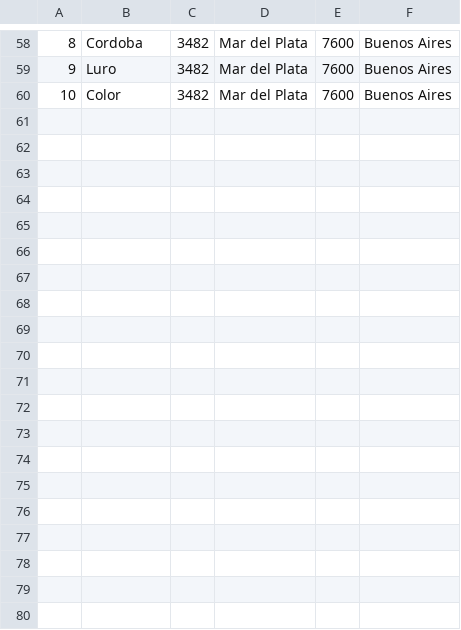
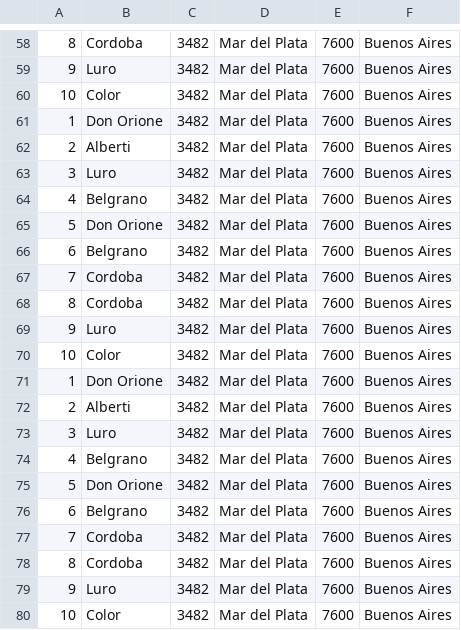
Before and after one commit to benoffi7/ProgramacionLaboratorio1UTN, a CSV file: Comisión 9 - Docente Sergio Garguir/2021 - Programacion 2 - Com. 8/clase02/domicilios.csv, drawn as a sheet; only a part is shown, gaps mark what is left out; the diff covers the shown part only.

```diff
--- a/Comisión 9 - Docente Sergio Garguir/2021 - Programacion 2 - Com. 8/clase02/domicilios.csv
+++ b/Comisión 9 - Docente Sergio Garguir/2021 - Programacion 2 - Com. 8/clase02/domicilios.csv
@@ -60 +60,21 @@
 10; Color; 3482; Mar del Plata; 7600; Buenos Aires
+1; Don Orione; 3482; Mar del Plata; 7600; Buenos Aires
+2; Alberti; 3482; Mar del Plata; 7600; Buenos Aires
+3; Luro; 3482; Mar del Plata; 7600; Buenos Aires
+4; Belgrano; 3482; Mar del Plata; 7600; Buenos Aires
+5; Don Orione; 3482; Mar del Plata; 7600; Buenos Aires
+6; Belgrano; 3482; Mar del Plata; 7600; Buenos Aires
+7; Cordoba; 3482; Mar del Plata; 7600; Buenos Aires
+8; Cordoba; 3482; Mar del Plata; 7600; Buenos Aires
+9; Luro; 3482; Mar del Plata; 7600; Buenos Aires
+10; Color; 3482; Mar del Plata; 7600; Buenos Aires
+1; Don Orione; 3482; Mar del Plata; 7600; Buenos Aires
+2; Alberti; 3482; Mar del Plata; 7600; Buenos Aires
+3; Luro; 3482; Mar del Plata; 7600; Buenos Aires
+4; Belgrano; 3482; Mar del Plata; 7600; Buenos Aires
+5; Don Orione; 3482; Mar del Plata; 7600; Buenos Aires
+6; Belgrano; 3482; Mar del Plata; 7600; Buenos Aires
+7; Cordoba; 3482; Mar del Plata; 7600; Buenos Aires
+8; Cordoba; 3482; Mar del Plata; 7600; Buenos Aires
+9; Luro; 3482; Mar del Plata; 7600; Buenos Aires
+10; Color; 3482; Mar del Plata; 7600; Buenos Aires
```
Also changed, not shown: 10 added rows elsewhere in this file, 14 other files.
